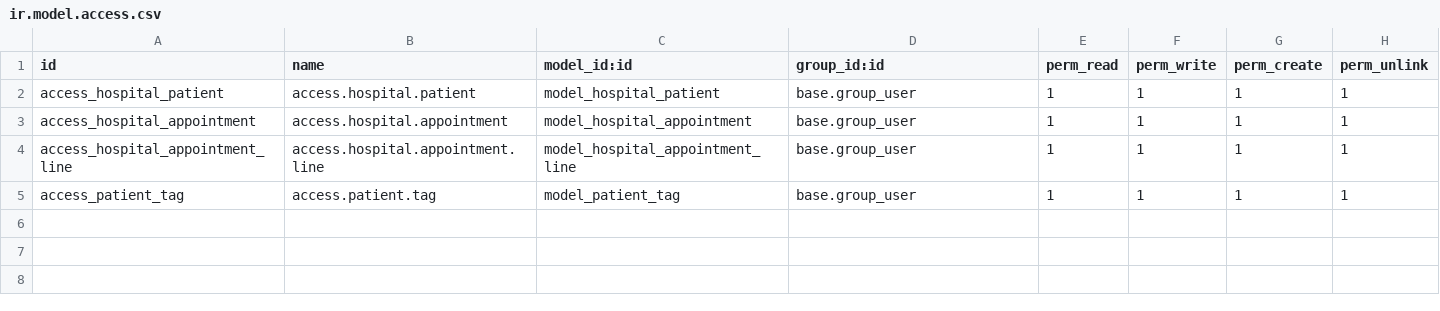
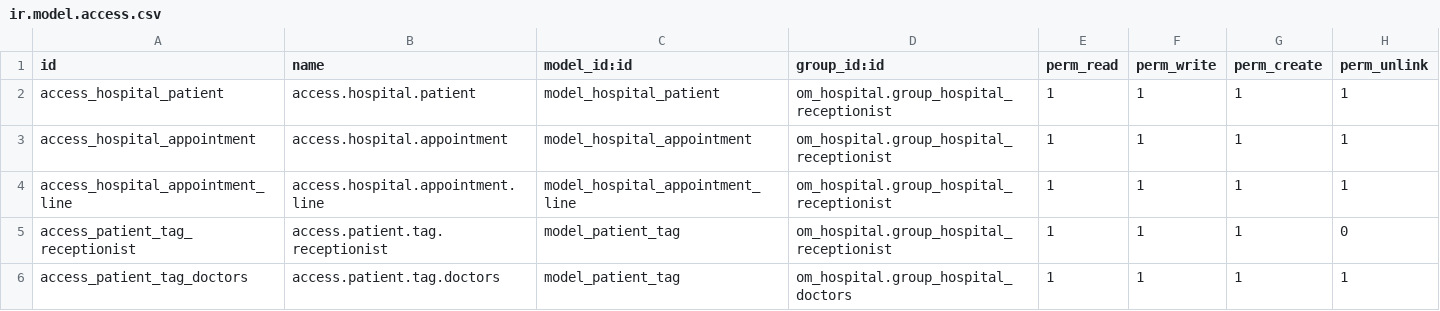
Before and after one commit to jimmywanhk/odoo-custom-addon, a CSV file: om_hospital/security/ir.model.access.csv, drawn as a sheet.

```diff
--- a/om_hospital/security/ir.model.access.csv
+++ b/om_hospital/security/ir.model.access.csv
@@ -1,5 +1,6 @@
 id,name,model_id:id,group_id:id,perm_read,perm_write,perm_create,perm_unlink
-access_hospital_patient,access.hospital.patient,model_hospital_patient,base.group_user,1,1,1,1
-access_hospital_appointment,access.hospital.appointment,model_hospital_appointment,base.group_user,1,1,1,1
-access_hospital_appointment_line,access.hospital.appointment.line,model_hospital_appointment_line,base.group_user,1,1,1,1
-access_patient_tag,access.patient.tag,model_patient_tag,base.group_user,1,1,1,1
+access_hospital_patient,access.hospital.patient,model_hospital_patient,om_hospital.group_hospital_receptionist,1,1,1,1
+access_hospital_appointment,access.hospital.appointment,model_hospital_appointment,om_hospital.group_hospital_receptionist,1,1,1,1
+access_hospital_appointment_line,access.hospital.appointment.line,model_hospital_appointment_line,om_hospital.group_hospital_receptionist,1,1,1,1
+access_patient_tag_receptionist,access.patient.tag.receptionist,model_patient_tag,om_hospital.group_hospital_receptionist,1,1,1,0
+access_patient_tag_doctors,access.patient.tag.doctors,model_patient_tag,om_hospital.group_hospital_doctors,1,1,1,1
```
Also changed, not shown: 3 other files.
